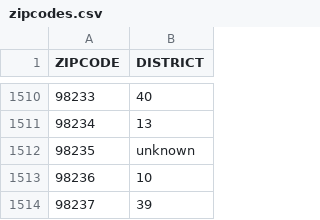
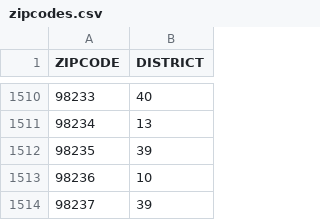
Before and after one commit to unladenSwallow/DonationsToVotes, a CSV file: zipcodes.csv, drawn as a sheet; only a part is shown, gaps mark what is left out.

Commit message:
WACrawl minor tweaks, commenting
WACrawl has been commented (minimally) and now has a few tweaks that make it much more stable and able to use data from the internet or local files with identical results (as far as my tests); also fixed one bug that affected the donor totals and cuck score for some politicians.
Additionally, the donors file and the fresh run csvs of WACrawl

```diff
--- a/zipcodes.csv
+++ b/zipcodes.csv
@@ -1511,3 +1511,3 @@ ZIPCODE,DISTRICT
 98234,13
-98235,unknown
+98235,39
 98236,10
```
Also changed, not shown: 4 other files.
